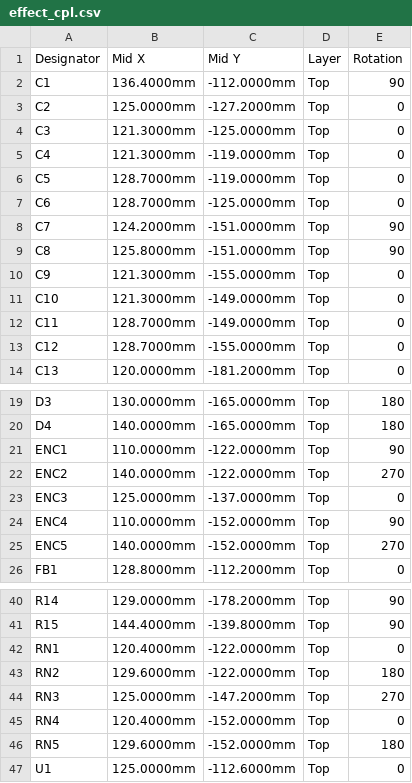
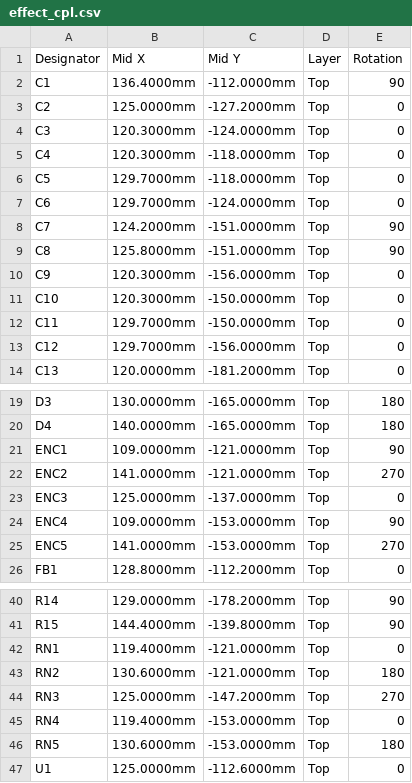
Before and after one commit to pkesso/ythr_pcb, a CSV file: effect/effect_cpl.csv, drawn as a sheet; only a part is shown, gaps mark what is left out.

```diff
--- a/effect/effect_cpl.csv
+++ b/effect/effect_cpl.csv
@@ -3,12 +3,12 @@ C1,136.4000mm,-112.0000mm,Top,90
 C2,125.0000mm,-127.2000mm,Top,0
-C3,121.3000mm,-125.0000mm,Top,0
-C4,121.3000mm,-119.0000mm,Top,0
-C5,128.7000mm,-119.0000mm,Top,0
-C6,128.7000mm,-125.0000mm,Top,0
+C3,120.3000mm,-124.0000mm,Top,0
+C4,120.3000mm,-118.0000mm,Top,0
+C5,129.7000mm,-118.0000mm,Top,0
+C6,129.7000mm,-124.0000mm,Top,0
 C7,124.2000mm,-151.0000mm,Top,90
 C8,125.8000mm,-151.0000mm,Top,90
-C9,121.3000mm,-155.0000mm,Top,0
-C10,121.3000mm,-149.0000mm,Top,0
-C11,128.7000mm,-149.0000mm,Top,0
-C12,128.7000mm,-155.0000mm,Top,0
+C9,120.3000mm,-156.0000mm,Top,0
+C10,120.3000mm,-150.0000mm,Top,0
+C11,129.7000mm,-150.0000mm,Top,0
+C12,129.7000mm,-156.0000mm,Top,0
 C13,120.0000mm,-181.2000mm,Top,0
@@ -20,7 +20,7 @@ D3,130.0000mm,-165.0000mm,Top,180
 D4,140.0000mm,-165.0000mm,Top,180
-ENC1,110.0000mm,-122.0000mm,Top,90
-ENC2,140.0000mm,-122.0000mm,Top,270
+ENC1,109.0000mm,-121.0000mm,Top,90
+ENC2,141.0000mm,-121.0000mm,Top,270
 ENC3,125.0000mm,-137.0000mm,Top,0
-ENC4,110.0000mm,-152.0000mm,Top,90
-ENC5,140.0000mm,-152.0000mm,Top,270
+ENC4,109.0000mm,-153.0000mm,Top,90
+ENC5,141.0000mm,-153.0000mm,Top,270
 FB1,128.8000mm,-112.2000mm,Top,0
@@ -41,7 +41,7 @@ R14,129.0000mm,-178.2000mm,Top,90
 R15,144.4000mm,-139.8000mm,Top,90
-RN1,120.4000mm,-122.0000mm,Top,0
-RN2,129.6000mm,-122.0000mm,Top,180
+RN1,119.4000mm,-121.0000mm,Top,0
+RN2,130.6000mm,-121.0000mm,Top,180
 RN3,125.0000mm,-147.2000mm,Top,270
-RN4,120.4000mm,-152.0000mm,Top,0
-RN5,129.6000mm,-152.0000mm,Top,180
+RN4,119.4000mm,-153.0000mm,Top,0
+RN5,130.6000mm,-153.0000mm,Top,180
 U1,125.0000mm,-112.6000mm,Top,0
```
Also changed, not shown: effect/effect_bom.csv, effect/renders/panel_fit.csv, 26 other files.
